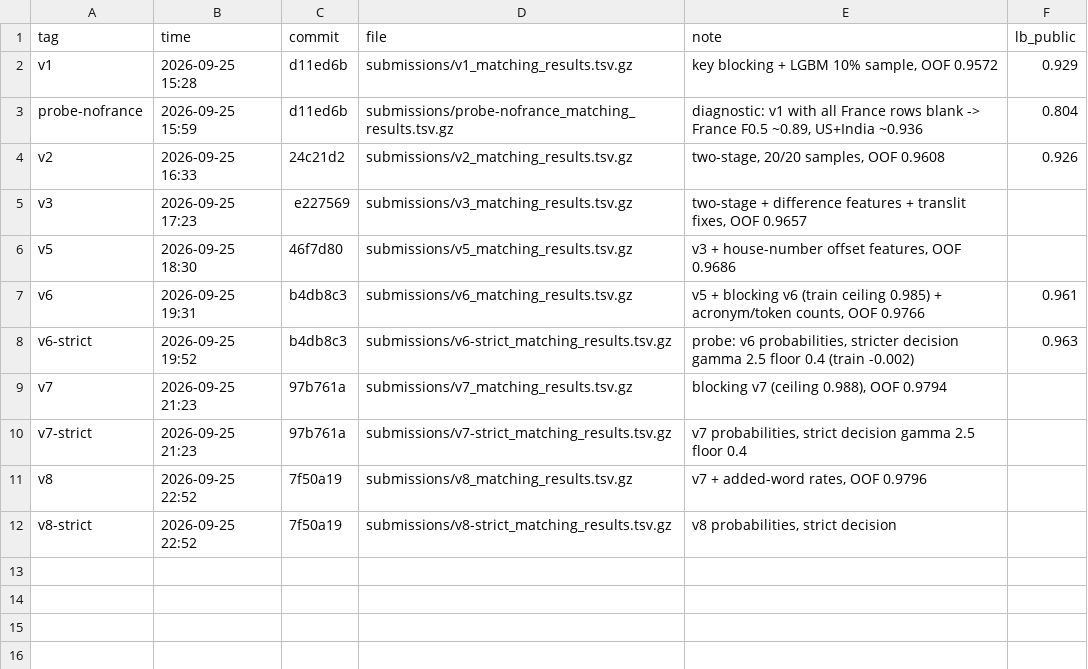
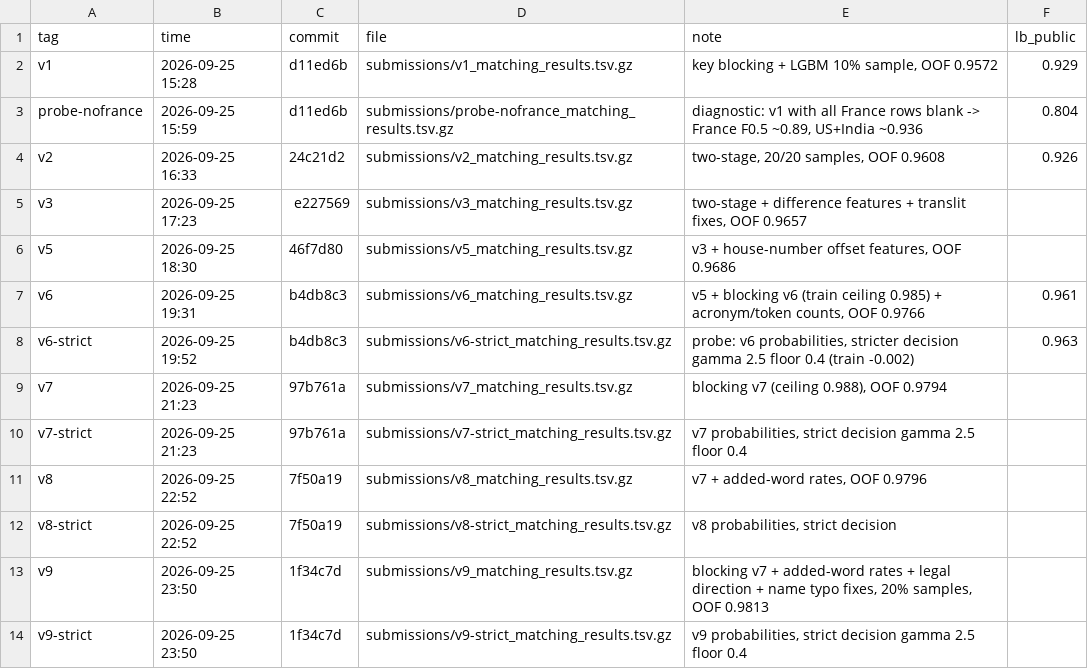
Before and after one commit to Anish033-coder/amazon-ml-2026, a CSV file: experiments/submissions.csv, drawn as a sheet; the diff names each change by its address in the sheet, - before the commit and + after, or states it on an @@ line.

Commit message:
Log v9 runs

```diff
--- a/experiments/submissions.csv
+++ b/experiments/submissions.csv
+row 13: v9 | 2026-09-25 23:50 | 1f34c7d | submissions/v9_matching_results.tsv.gz | blocking v7 + added-word rates + legal direction + name typo fixes, 20% samples, OOF 0.9813
+row 14: v9-strict | 2026-09-25 23:50 | 1f34c7d | submissions/v9-strict_matching_results.tsv.gz | v9 probabilities, strict decision gamma 2.5 floor 0.4
```
